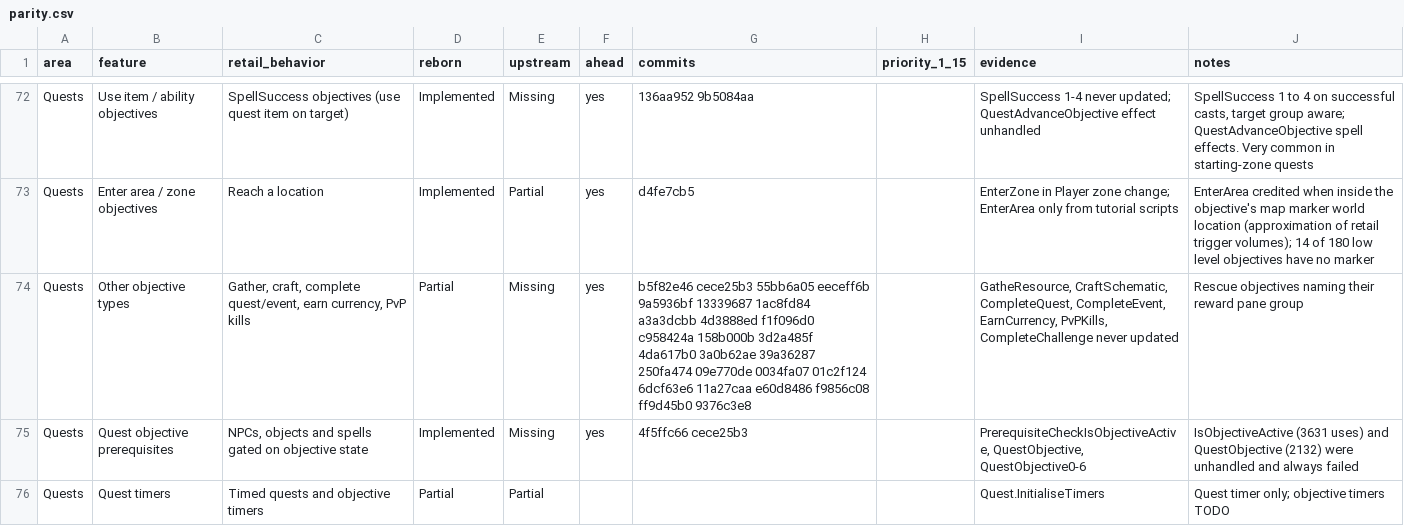
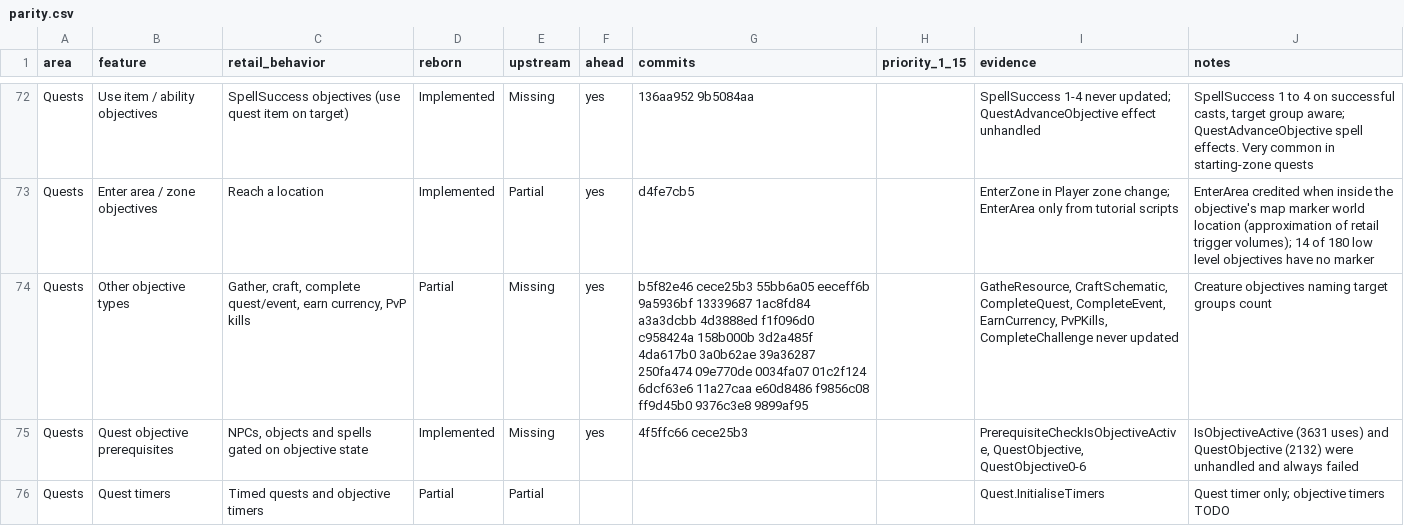
Before and after one commit to th3bluecarp/nexus-reborn, a CSV file: docs/reborn/parity.csv, drawn as a sheet; only a part is shown, gaps mark what is left out.

```diff
--- a/docs/reborn/parity.csv
+++ b/docs/reborn/parity.csv
@@ -73,3 +73,3 @@ Quests,Use item / ability objectives,SpellSuccess objectives (use quest item on
 Quests,Enter area / zone objectives,Reach a location,Implemented,Partial,yes,d4fe7cb5,,EnterZone in Player zone change; EnterArea only from tutorial scripts,EnterArea credited when inside the objective's map marker world location (approximation of retail trigger volumes); 14 of 180 low level objectives have no marker
-Quests,Other objective types,"Gather, craft, complete quest/event, earn currency, PvP kills",Partial,Missing,yes,b5f82e46 cece25b3 55bb6a05 eeceff6b 9a5936bf 13339687 1ac8fd84 a3a3dcbb 4d3888ed f1f096d0 c958424a 158b000b 3d2a485f 4da617b0 3a0b62ae 39a36287 250fa474 09e770de 0034fa07 01c2f124 6dcf63e6 11a27caa e60d8486 f9856c08 ff9d45b0 9376c3e8,,"GatheResource, CraftSchematic, CompleteQuest, CompleteEvent, EarnCurrency, PvPKills, CompleteChallenge never updated",Rescue objectives naming their reward pane group
+Quests,Other objective types,"Gather, craft, complete quest/event, earn currency, PvP kills",Partial,Missing,yes,b5f82e46 cece25b3 55bb6a05 eeceff6b 9a5936bf 13339687 1ac8fd84 a3a3dcbb 4d3888ed f1f096d0 c958424a 158b000b 3d2a485f 4da617b0 3a0b62ae 39a36287 250fa474 09e770de 0034fa07 01c2f124 6dcf63e6 11a27caa e60d8486 f9856c08 ff9d45b0 9376c3e8 9899af95,,"GatheResource, CraftSchematic, CompleteQuest, CompleteEvent, EarnCurrency, PvPKills, CompleteChallenge never updated",Creature objectives naming target groups count
 Quests,Quest objective prerequisites,"NPCs, objects and spells gated on objective state",Implemented,Missing,yes,4f5ffc66 cece25b3,,"PrerequisiteCheckIsObjectiveActive, QuestObjective, QuestObjective0-6",IsObjectiveActive (3631 uses) and QuestObjective (2132) were unhandled and always failed
```
Also changed, not shown: 1 other file.
